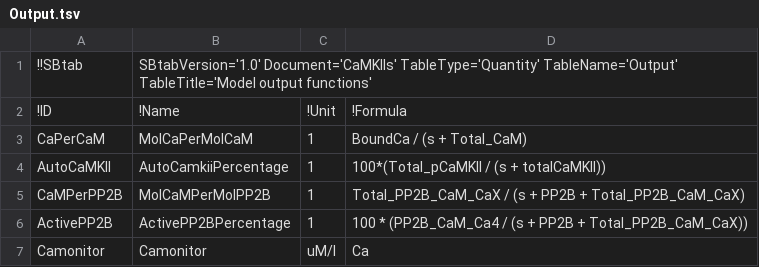
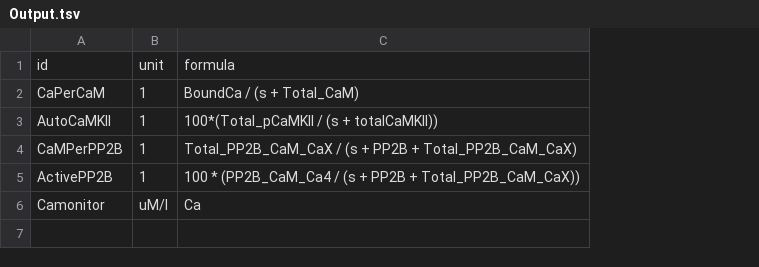
Before and after one commit to icpm-kth/uqsa, a TSV file: inst/extdata/CaMKIIs/Output.tsv, drawn as a sheet; removed rows and columns are numbered as before the commit, all else as after; the diff names each change by its address in the sheet, - before the commit and + after, or states it on an @@ line.

```diff
--- a/inst/extdata/CaMKIIs/Output.tsv
+++ b/inst/extdata/CaMKIIs/Output.tsv
-column B, rows 3-7: MolCaPerMolCaM | AutoCamkiiPercentage | MolCaMPerMolPP2B | ActivePP2BPercentage | Camonitor
-row 1: !!SBtab | SBtabVersion='1.0' Document='CaMKIIs' TableType='Quantity' TableName='Output' TableTitle='Model output functions'
-row 2: !ID | !Name | !Unit | !Formula
+row 1: id | unit | formula
```
Also changed, not shown: inst/extdata/CaMKII/Expression.tsv, inst/extdata/CaMKII/Parameter.tsv, 51 other files.
